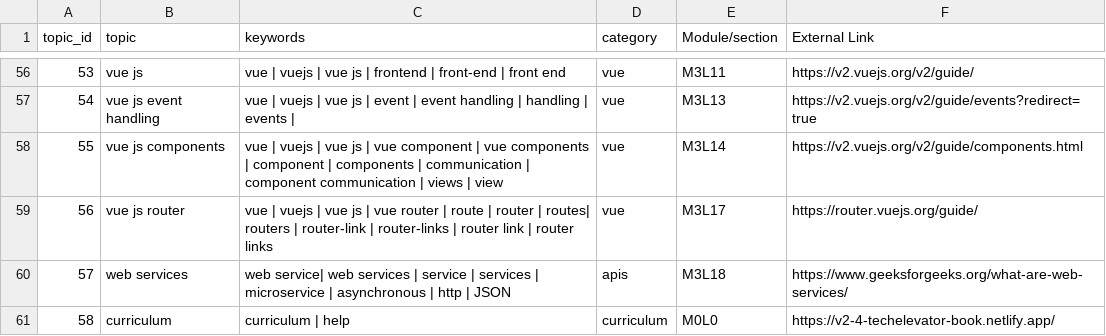
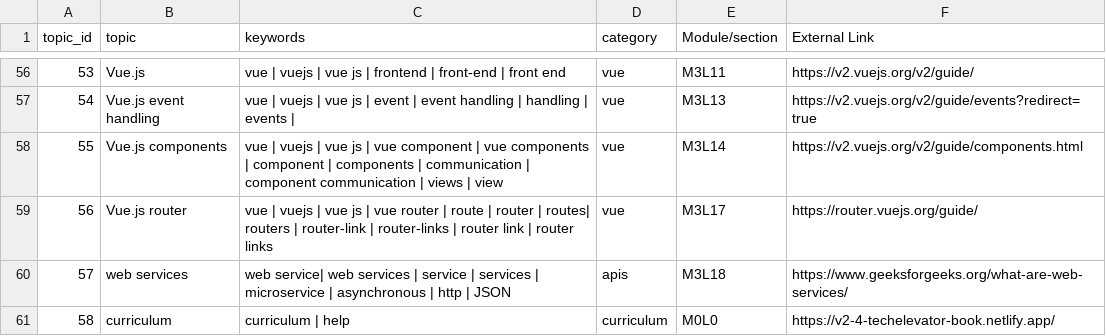
Before and after one commit to BrittLawson/LeChatBot, a CSV file: java/src/main/resources/chatbot_data.csv, drawn as a sheet; only a part is shown, gaps mark what is left out; the diff covers the shown part only.

```diff
--- a/java/src/main/resources/chatbot_data.csv
+++ b/java/src/main/resources/chatbot_data.csv
@@ -56,5 +56,5 @@ topic_id,topic,keywords,category,Module/section,External Link
-53,vue js,vue | vuejs | vue js | frontend | front-end | front end ,vue,M3L11,https://v2.vuejs.org/v2/guide/
-54,vue js event handling,vue | vuejs | vue js | event | event handling | handling | events |,vue,M3L13,https://v2.vuejs.org/v2/guide/events?redirect=true
-55,vue js components,vue | vuejs | vue js | vue component | vue components | component | components | communication | component communication | views | view,vue,M3L14,https://v2.vuejs.org/v2/guide/components.html
-56,vue js router,vue | vuejs | vue js | vue router | route | router | routes| routers | router-link | router-links | router link | router links,vue,M3L17,https://router.vuejs.org/guide/
+53,Vue.js,vue | vuejs | vue js | frontend | front-end | front end ,vue,M3L11,https://v2.vuejs.org/v2/guide/
+54,Vue.js event handling,vue | vuejs | vue js | event | event handling | handling | events |,vue,M3L13,https://v2.vuejs.org/v2/guide/events?redirect=true
+55,Vue.js components,vue | vuejs | vue js | vue component | vue components | component | components | communication | component communication | views | view,vue,M3L14,https://v2.vuejs.org/v2/guide/components.html
+56,Vue.js router,vue | vuejs | vue js | vue router | route | router | routes| routers | router-link | router-links | router link | router links,vue,M3L17,https://router.vuejs.org/guide/
 57,web services,web service| web services | service | services | microservice | asynchronous | http | JSON,apis,M3L18,https://www.geeksforgeeks.org/what-are-web-services/
```
Also changed, not shown: 42 edited cells elsewhere in this file.
